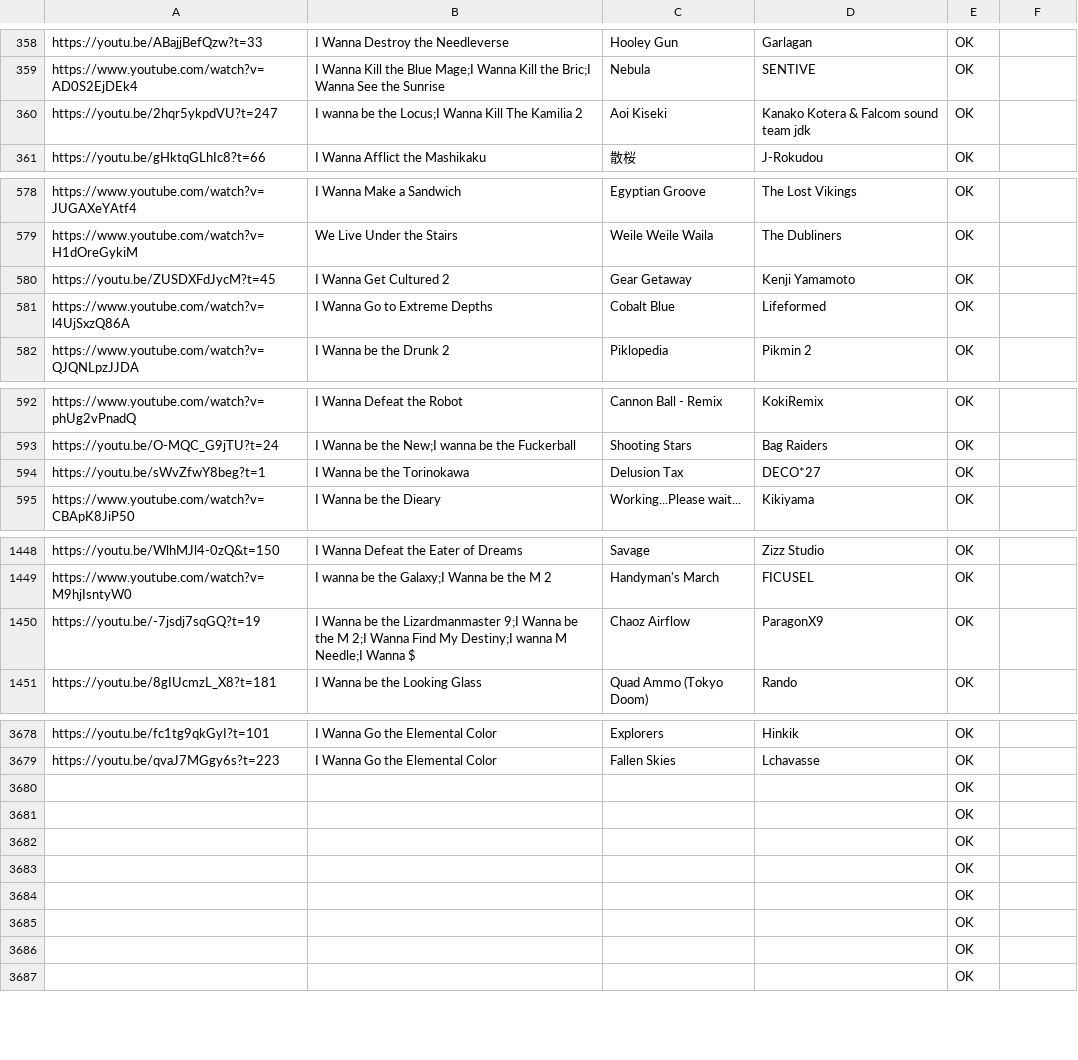
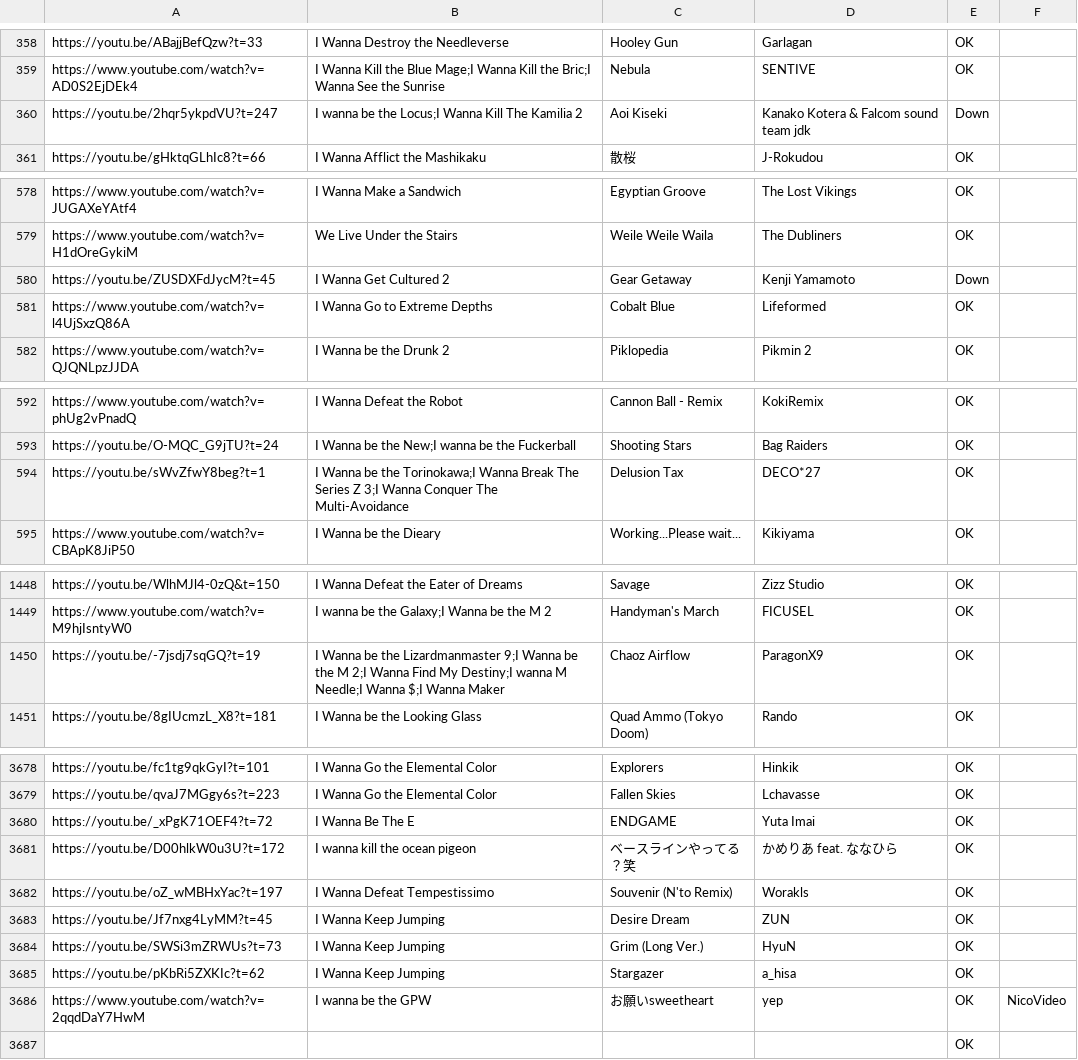
Before and after one commit to PlayerDash2017/Fangame-Music-Quiz-Page-ver, a CSV file: FMQ.csv, drawn as a sheet; only a part is shown, gaps mark what is left out; the diff covers the shown part only.

```diff
--- a/FMQ.csv
+++ b/FMQ.csv
@@ -359,3 +359,3 @@ https://youtu.be/ABajjBefQzw?t=33,I Wanna Destroy the Needleverse,Hooley Gun,Gar
 https://www.youtube.com/watch?v=AD0S2EjDEk4,I Wanna Kill the Blue Mage;I Wanna Kill the Bric;I Wanna See the Sunrise,Nebula,SENTIVE,OK,
-https://youtu.be/2hqr5ykpdVU?t=247,I wanna be the Locus;I Wanna Kill The Kamilia 2,Aoi Kiseki,Kanako Kotera & Falcom sound team jdk,OK,
+https://youtu.be/2hqr5ykpdVU?t=247,I wanna be the Locus;I Wanna Kill The Kamilia 2,Aoi Kiseki,Kanako Kotera & Falcom sound team jdk,Down,
 https://youtu.be/gHktqGLhIc8?t=66,I Wanna Afflict the Mashikaku,散桜,J-Rokudou,OK,
@@ -579,3 +579,3 @@ https://www.youtube.com/watch?v=JUGAXeYAtf4,I Wanna Make a Sandwich,Egyptian Gro
 https://www.youtube.com/watch?v=H1dOreGykiM,We Live Under the Stairs,Weile Weile Waila,The Dubliners,OK,
-https://youtu.be/ZUSDXFdJycM?t=45,I Wanna Get Cultured 2,Gear Getaway,Kenji Yamamoto,OK,
+https://youtu.be/ZUSDXFdJycM?t=45,I Wanna Get Cultured 2,Gear Getaway,Kenji Yamamoto,Down,
 https://www.youtube.com/watch?v=l4UjSxzQ86A,I Wanna Go to Extreme Depths,Cobalt Blue,Lifeformed,OK,
@@ -593,3 +593,3 @@ https://www.youtube.com/watch?v=phUg2vPnadQ,I Wanna Defeat the Robot,Cannon Ball
 https://youtu.be/O-MQC_G9jTU?t=24,I Wanna be the New;I wanna be the Fuckerball,Shooting Stars,Bag Raiders,OK,
-https://youtu.be/sWvZfwY8beg?t=1,I Wanna be the Torinokawa,Delusion Tax,DECO*27,OK,
+https://youtu.be/sWvZfwY8beg?t=1,I Wanna be the Torinokawa;I Wanna Break The Series Z 3;I Wanna Conquer The Multi-Avoidance,Delusion Tax,DECO*27,OK,
 https://www.youtube.com/watch?v=CBApK8JiP50,I Wanna be the Dieary,Working...Please wait...,Kikiyama,OK,
@@ -1449,3 +1449,3 @@ https://youtu.be/WlhMJl4-0zQ&t=150,I Wanna Defeat the Eater of Dreams,Savage,Ziz
 https://www.youtube.com/watch?v=M9hjIsntyW0,I wanna be the Galaxy;I Wanna be the M 2,Handyman's March,FICUSEL,OK,
-https://youtu.be/-7jsdj7sqGQ?t=19,I Wanna be the Lizardmanmaster 9;I Wanna be the M 2;I Wanna Find My Destiny;I wanna M Needle;I Wanna $,Chaoz Airflow,ParagonX9,OK,
+https://youtu.be/-7jsdj7sqGQ?t=19,I Wanna be the Lizardmanmaster 9;I Wanna be the M 2;I Wanna Find My Destiny;I wanna M Needle;I Wanna $;I Wanna Maker,Chaoz Airflow,ParagonX9,OK,
 https://youtu.be/8gIUcmzL_X8?t=181,I Wanna be the Looking Glass,Quad Ammo (Tokyo Doom),Rando,OK,
@@ -3679,9 +3679,9 @@ https://youtu.be/fc1tg9qkGyI?t=101,I Wanna Go the Elemental Color,Explorers,Hink
 https://youtu.be/qvaJ7MGgy6s?t=223,I Wanna Go the Elemental Color,Fallen Skies,Lchavasse,OK,
-,,,,OK,
-,,,,OK,
-,,,,OK,
-,,,,OK,
-,,,,OK,
-,,,,OK,
-,,,,OK,
+https://youtu.be/_xPgK71OEF4?t=72,I Wanna Be The E,ENDGAME,Yuta Imai,OK,
+https://youtu.be/D00hlkW0u3U?t=172,I wanna kill the ocean pigeon,ベースラインやってる？笑,かめりあ feat. ななひら,OK,
+https://youtu.be/oZ_wMBHxYac?t=197,I Wanna Defeat Tempestissimo,Souvenir (N'to Remix),Worakls,OK,
+https://youtu.be/Jf7nxg4LyMM?t=45,I Wanna Keep Jumping,Desire Dream,ZUN,OK,
+https://youtu.be/SWSi3mZRWUs?t=73,I Wanna Keep Jumping,Grim (Long Ver.),HyuN,OK,
+https://youtu.be/pKbRi5ZXKIc?t=62,I Wanna Keep Jumping,Stargazer,a_hisa,OK,
+https://www.youtube.com/watch?v=2qqdDaY7HwM,I wanna be the GPW,お願いsweetheart,yep,OK,NicoVideo
 ,,,,OK,
```
Also changed, not shown: 2 edited cells elsewhere in this file, 1 other file.
